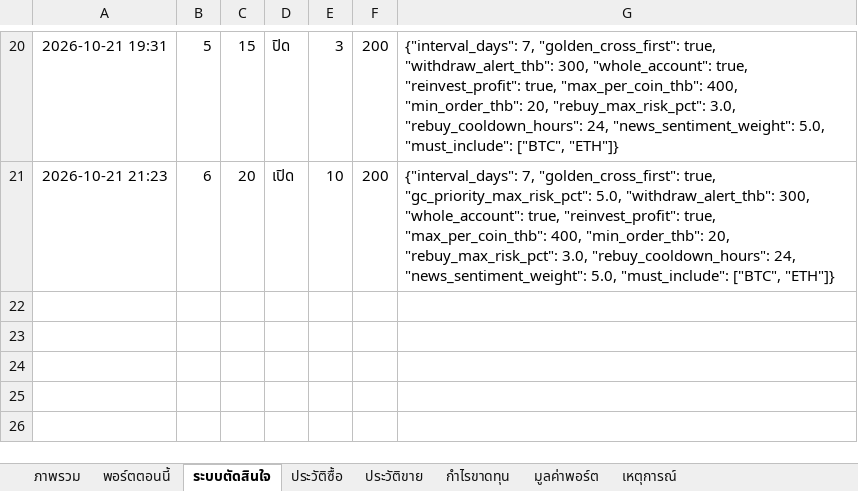
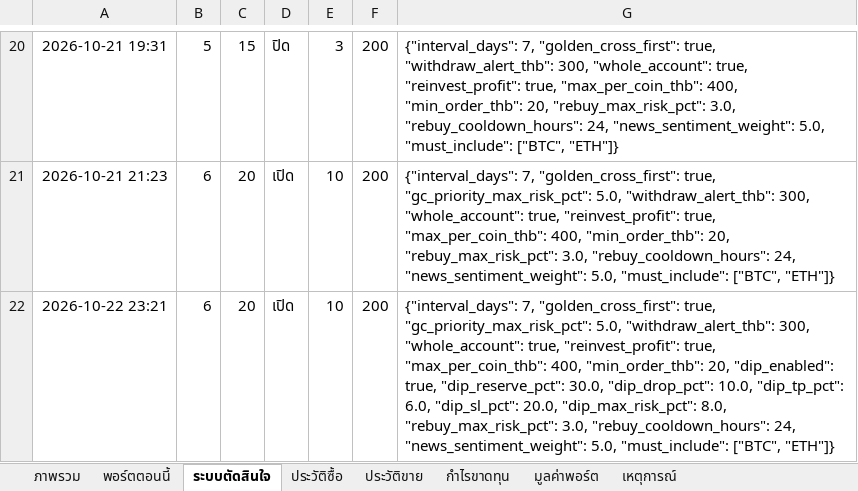
Before and after one commit to sutonakung-ops/BTC-ETH_THB_Alert, an Excel workbook: reports/steady_stack.xlsx, sheet ระบบตัดสินใจ, drawn as a sheet; only a part is shown, gaps mark what is left out; values as stored, in another font and other column widths than the file's, no borders; the diff names each change by its address in the sheet, - before the commit and + after, or states it on an @@ line.

```diff
--- a/reports/steady_stack.xlsx (sheet ระบบตัดสินใจ)
+++ b/reports/steady_stack.xlsx (sheet ระบบตัดสินใจ)
+row 22: 2026-10-22 23:21 | 6 | 20 | เปิด | 10 | 200 | {"interval_days": 7, "golden_cross_first": true, "gc_priority_max_risk_pct": 5.0, "withdraw_alert_thb": 300, "whole_account": true, "reinvest_profit": true, "max_per_coin_thb": 400, "min_order_thb": 20, "dip_enabled": true, "dip_reserve_pct": 30.0, "dip_drop_pct": 10.0, "dip_tp_pct": 6.0, "dip_sl_pct": 20.0, "dip_max_risk_pct": 8.0, "rebuy_max_risk_pct": 3.0, "rebuy_cooldown_hours": 24, "news_sentiment_weight": 5.0, "must_include": ["BTC", "ETH"]}
```
Also changed, not shown: sheet พอร์ตตอนนี้, sheet มูลค่าพอร์ต, sheet ภาพรวม, charts or pictures, 10 other files.
